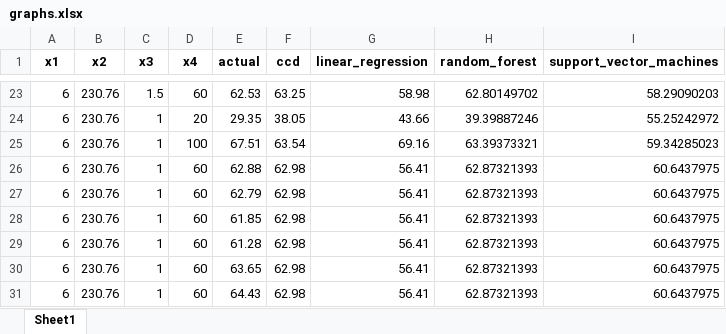
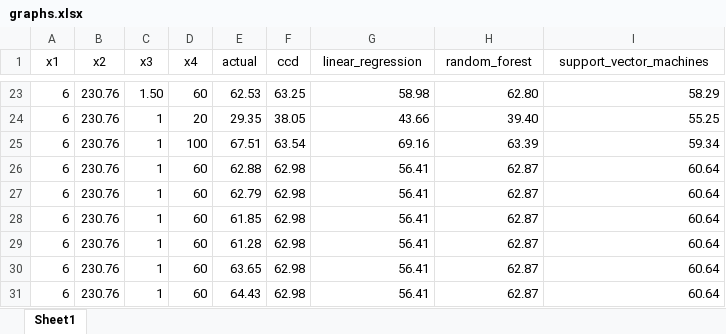
Before and after one commit to renji18/rae-ec-process, an Excel workbook: data/graphs.xlsx, sheet Sheet1, drawn as a sheet; only a part is shown, gaps mark what is left out; values as stored, in another font and other column widths than the file's, no borders; the diff covers the shown part only; the diff names each change by its address in the sheet, - before the commit and + after, or states it on an @@ line.

```diff
--- a/data/graphs.xlsx (sheet Sheet1)
+++ b/data/graphs.xlsx (sheet Sheet1)
-A1:I1 bold: on
+A1:I1 bold: off
-C23 (x3): 1.5
+C23 (x3): 1.50
-H23 (random_forest): 62.80149702
+H23 (random_forest): 62.80
-I23 (support_vector_machines): 58.29090203
+I23 (support_vector_machines): 58.29
-H24 (random_forest): 39.39887246
+H24 (random_forest): 39.40
-I24 (support_vector_machines): 55.25242972
+I24 (support_vector_machines): 55.25
-H25 (random_forest): 63.39373321
+H25 (random_forest): 63.39
-I25 (support_vector_machines): 59.34285023
+I25 (support_vector_machines): 59.34
-H26:H31 (random_forest): 62.87321393
+H26:H31 (random_forest): 62.87
-I26:I31 (support_vector_machines): 60.6437975
+I26:I31 (support_vector_machines): 60.64
```
Also changed, not shown: 60 edited cells elsewhere in this sheet, 3 other files.
